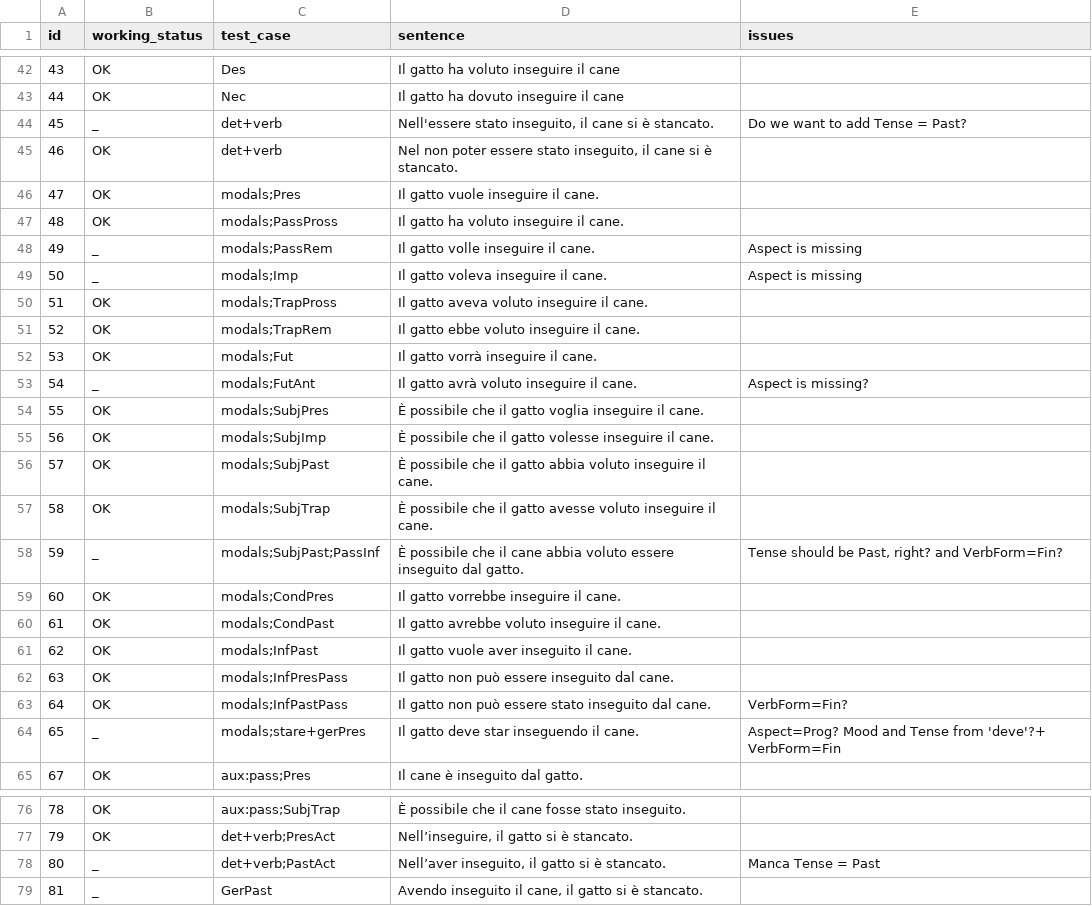
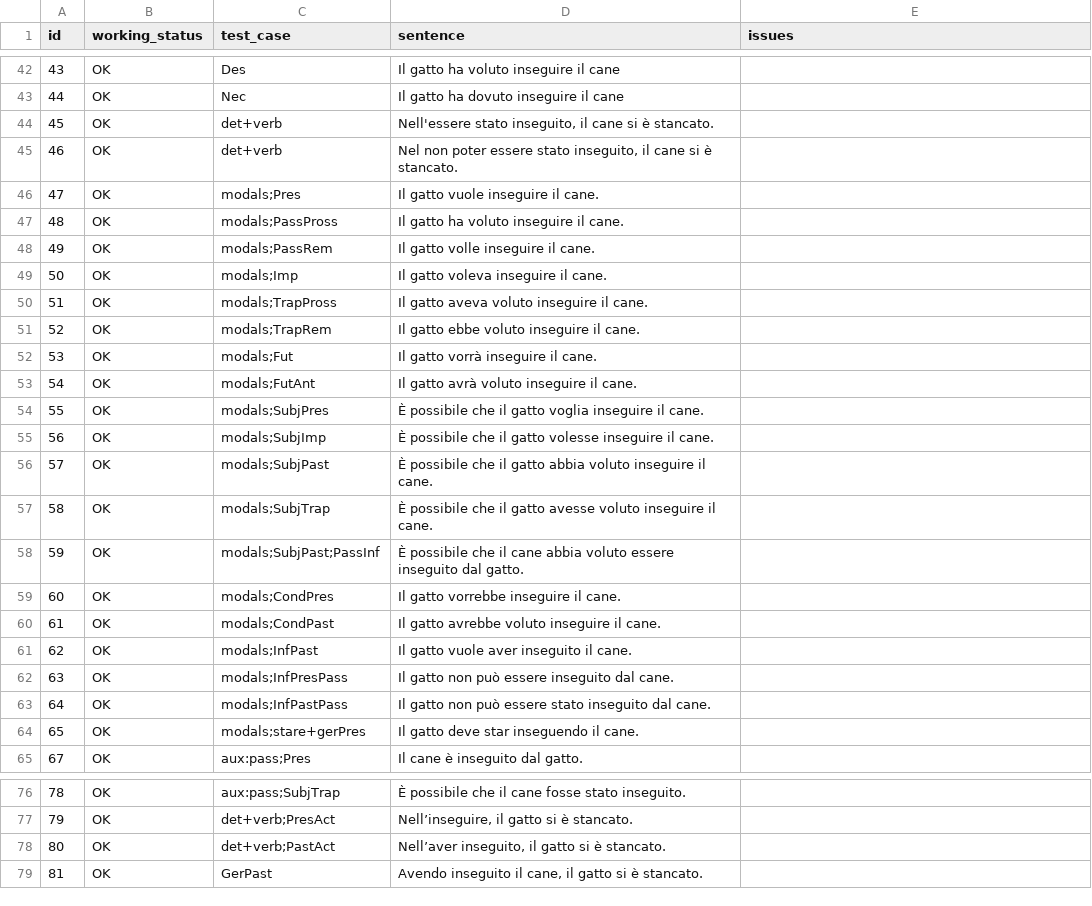
Before and after one commit to omagolda/msap-docs, a TSV file: data/italian/minimal_sentences.tsv, drawn as a sheet; only a part is shown, gaps mark what is left out.

Commit message:
update minimal sentences

```diff
--- a/data/italian/minimal_sentences.tsv
+++ b/data/italian/minimal_sentences.tsv
@@ -43,3 +43,3 @@ id	working_status	test_case	sentence	issues
 44	OK	Nec	Il gatto ha dovuto inseguire il cane
-45	_	det+verb	Nell'essere stato inseguito, il cane si è stancato.	Do we want to add Tense = Past?
+45	OK	det+verb	Nell'essere stato inseguito, il cane si è stancato.	
 46	OK	det+verb	Nel non poter essere stato inseguito, il cane si è stancato.
@@ -47,4 +47,4 @@ id	working_status	test_case	sentence	issues
 48	OK	modals;PassPross	Il gatto ha voluto inseguire il cane.	
-49	_	modals;PassRem	Il gatto volle inseguire il cane.	Aspect is missing
-50	_	modals;Imp	Il gatto voleva inseguire il cane.	Aspect is missing
+49	OK	modals;PassRem	Il gatto volle inseguire il cane.	
+50	OK	modals;Imp	Il gatto voleva inseguire il cane.	
 51	OK	modals;TrapPross	Il gatto aveva voluto inseguire il cane.	
@@ -52,3 +52,3 @@ id	working_status	test_case	sentence	issues
 53	OK	modals;Fut	Il gatto vorrà inseguire il cane.
-54	_	modals;FutAnt	Il gatto avrà voluto inseguire il cane.	Aspect is missing?
+54	OK	modals;FutAnt	Il gatto avrà voluto inseguire il cane.	
 55	OK	modals;SubjPres	È possibile che il gatto voglia inseguire il cane.	
@@ -57,3 +57,3 @@ id	working_status	test_case	sentence	issues
 58	OK	modals;SubjTrap	È possibile che il gatto avesse voluto inseguire il cane.
-59	_	modals;SubjPast;PassInf	È possibile che il cane abbia voluto essere inseguito dal gatto.	Tense should be Past, right? and VerbForm=Fin?
+59	OK	modals;SubjPast;PassInf	È possibile che il cane abbia voluto essere inseguito dal gatto.	
 60	OK	modals;CondPres	Il gatto vorrebbe inseguire il cane.
@@ -62,4 +62,4 @@ id	working_status	test_case	sentence	issues
 63	OK	modals;InfPresPass	Il gatto non può essere inseguito dal cane.	
-64	OK	modals;InfPastPass	Il gatto non può essere stato inseguito dal cane.	VerbForm=Fin?
-65	_	modals;stare+gerPres	Il gatto deve star inseguendo il cane.	Aspect=Prog? Mood and Tense from 'deve'?+ VerbForm=Fin
+64	OK	modals;InfPastPass	Il gatto non può essere stato inseguito dal cane.	
+65	OK	modals;stare+gerPres	Il gatto deve star inseguendo il cane.	
 67	OK	aux:pass;Pres	Il cane è inseguito dal gatto.
@@ -77,3 +77,3 @@ id	working_status	test_case	sentence	issues
 79	OK	det+verb;PresAct	Nell’inseguire, il gatto si è stancato.
-80	_	det+verb;PastAct	Nell’aver inseguito, il gatto si è stancato.	Manca Tense = Past
-81	_	GerPast	Avendo inseguito il cane, il gatto si è stancato.	
+80	OK	det+verb;PastAct	Nell’aver inseguito, il gatto si è stancato.	
+81	OK	GerPast	Avendo inseguito il cane, il gatto si è stancato.	
```
Also changed, not shown: 1 other file.
